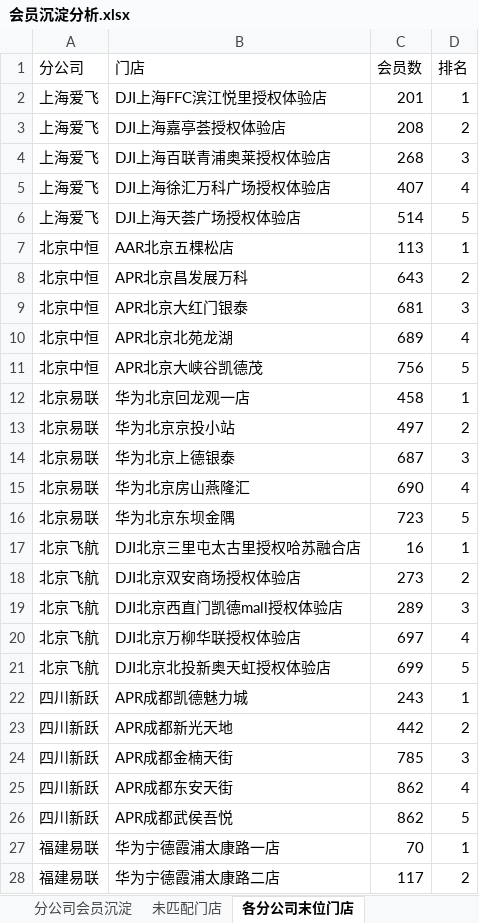
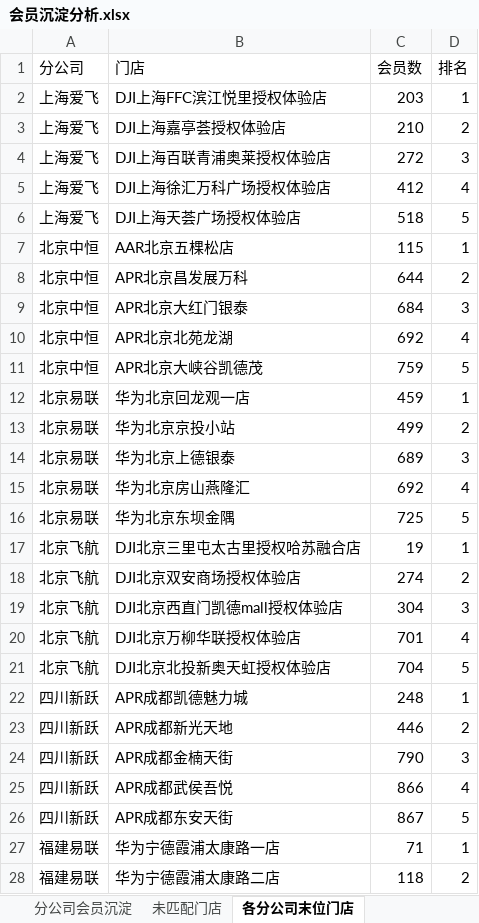
Before and after one commit to panghao007/retail-dashboard, an Excel workbook: member_deposit/会员沉淀分析.xlsx, sheet 各分公司末位门店, drawn as a sheet; only a part is shown; values as stored, in another font and other column widths than the file's, no borders; removed rows and columns are numbered as before the commit, all else as after; the diff covers the shown part only; the diff names each change by its address in the sheet, - before the commit and + after, or states it on an @@ line.

```diff
--- a/member_deposit/会员沉淀分析.xlsx (sheet 各分公司末位门店)
+++ b/member_deposit/会员沉淀分析.xlsx (sheet 各分公司末位门店)
-C2 (会员数): 201
+C2 (会员数): 203
-C3 (会员数): 208
+C3 (会员数): 210
-C4 (会员数): 268
+C4 (会员数): 272
-C5 (会员数): 407
+C5 (会员数): 412
-C6 (会员数): 514
+C6 (会员数): 518
-C7 (会员数): 113
+C7 (会员数): 115
-C8 (会员数): 643
+C8 (会员数): 644
-C9 (会员数): 681
+C9 (会员数): 684
-C10 (会员数): 689
+C10 (会员数): 692
-C11 (会员数): 756
+C11 (会员数): 759
-C12 (会员数): 458
+C12 (会员数): 459
-C13 (会员数): 497
+C13 (会员数): 499
-C14 (会员数): 687
+C14 (会员数): 689
-C15 (会员数): 690
+C15 (会员数): 692
-C16 (会员数): 723
+C16 (会员数): 725
-C17 (会员数): 16
+C17 (会员数): 19
-C18 (会员数): 273
+C18 (会员数): 274
-C19 (会员数): 289
+C19 (会员数): 304
-C20 (会员数): 697
+C20 (会员数): 701
-C21 (会员数): 699
+C21 (会员数): 704
-C22 (会员数): 243
+C22 (会员数): 248
-C23 (会员数): 442
+C23 (会员数): 446
-C24 (会员数): 785
+C24 (会员数): 790
-row 25: 四川新跃 | APR成都东安天街 | 862 | 4
-C25 (会员数): 862
+C25 (会员数): 866
-D25 (排名): 5
+D25 (排名): 4
+row 26: 四川新跃 | APR成都东安天街 | 867 | 5
-C27 (会员数): 70
+C27 (会员数): 71
-C28 (会员数): 117
+C28 (会员数): 118
```
Also changed, not shown: 2 edited cells elsewhere in this sheet, sheet 分公司会员沉淀, 5 other files.
